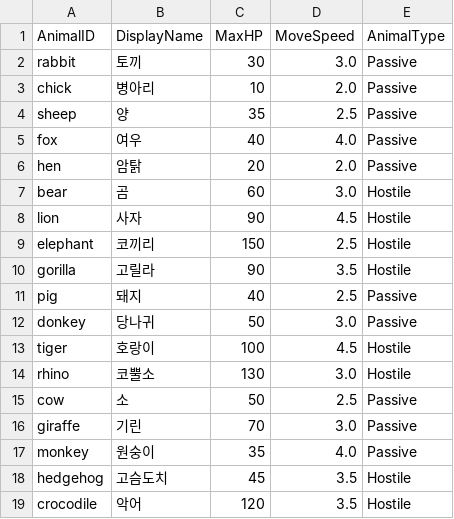
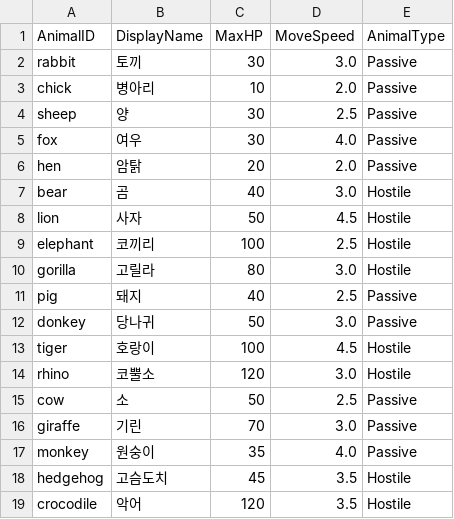
Before and after one commit to Devel-Rocket-ClassRoom/minigame-project-muchan918, a CSV file: Assets/Resources/DataTables/AnimalTable.csv, drawn as a sheet.

```diff
--- a/Assets/Resources/DataTables/AnimalTable.csv
+++ b/Assets/Resources/DataTables/AnimalTable.csv
@@ -3,9 +3,9 @@ rabbit,토끼,30,3.0,Passive
 chick,병아리,10,2.0,Passive
-sheep,양,35,2.5,Passive
-fox,여우,40,4.0,Passive
+sheep,양,30,2.5,Passive
+fox,여우,30,4.0,Passive
 hen,암탉,20,2.0,Passive
-bear,곰,60,3.0,Hostile
-lion,사자,90,4.5,Hostile
-elephant,코끼리,150,2.5,Hostile
-gorilla,고릴라,90,3.5,Hostile
+bear,곰,40,3.0,Hostile
+lion,사자,50,4.5,Hostile
+elephant,코끼리,100,2.5,Hostile
+gorilla,고릴라,80,3.0,Hostile
 pig,돼지,40,2.5,Passive
@@ -13,3 +13,3 @@ donkey,당나귀,50,3.0,Passive
 tiger,호랑이,100,4.5,Hostile
-rhino,코뿔소,130,3.0,Hostile
+rhino,코뿔소,120,3.0,Hostile
 cow,소,50,2.5,Passive
```
Also changed, not shown: Assets/Resources/DataTables/EquipmentTable.csv, Assets/Resources/DataTables/FoodTable.csv, 51 other files.
